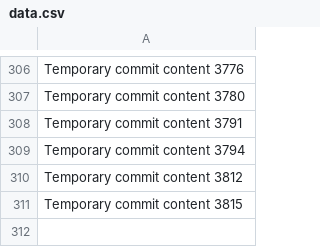
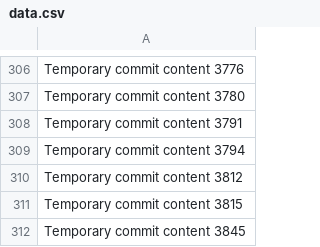
Before and after one commit to Chance27/p8105_hw1_sc5126, a CSV file: data.csv, drawn as a sheet; only a part is shown, gaps mark what is left out.

```diff
--- a/data.csv
+++ b/data.csv
@@ -311 +311,2 @@ Temporary commit content 3812
 Temporary commit content 3815
+Temporary commit content 3845
```
